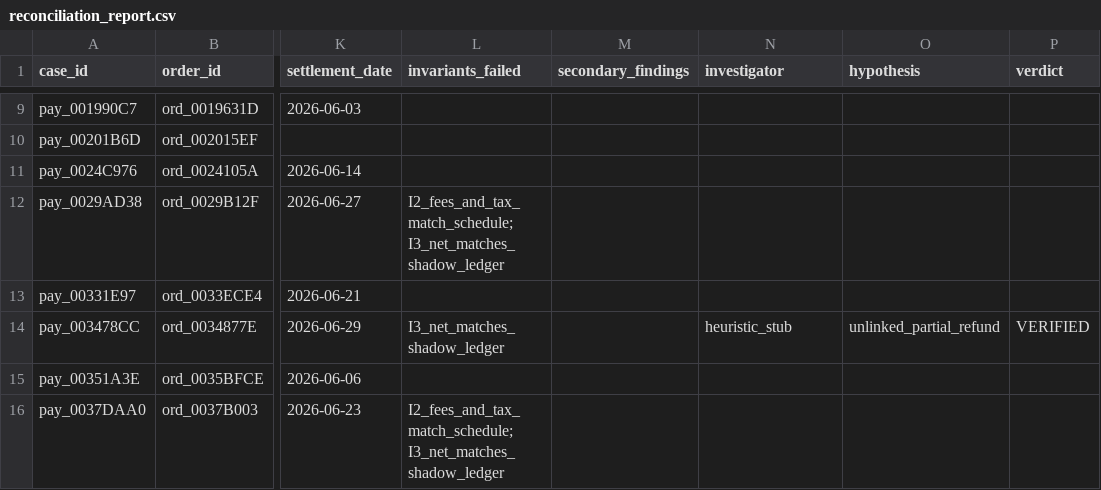
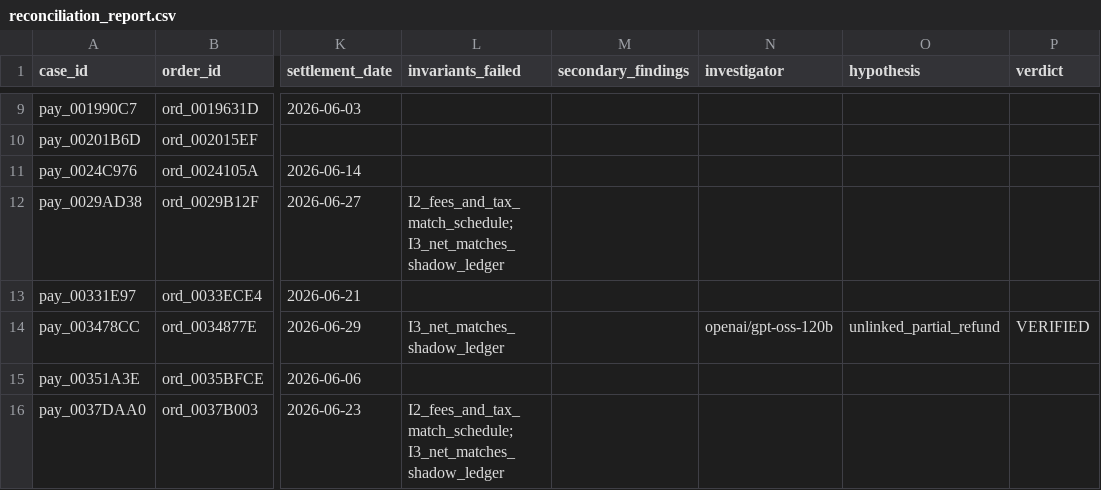
Before and after one commit to RajivRanganath/ledgerguard, a CSV file: ledgerguard/evaluation/outputs/reconciliation_report.csv, drawn as a sheet; only a part is shown, gaps mark what is left out; the diff covers the shown part only; the diff names each change by its address in the sheet, - before the commit and + after, or states it on an @@ line.

```diff
--- a/ledgerguard/evaluation/outputs/reconciliation_report.csv
+++ b/ledgerguard/evaluation/outputs/reconciliation_report.csv
-N14 (investigator): heuristic_stub
+N14 (investigator): openai/gpt-oss-120b
```
Also changed, not shown: 32 edited cells elsewhere in this file, ledgerguard/evaluation/outputs/evidence_ledger.csv, 6 other files.
